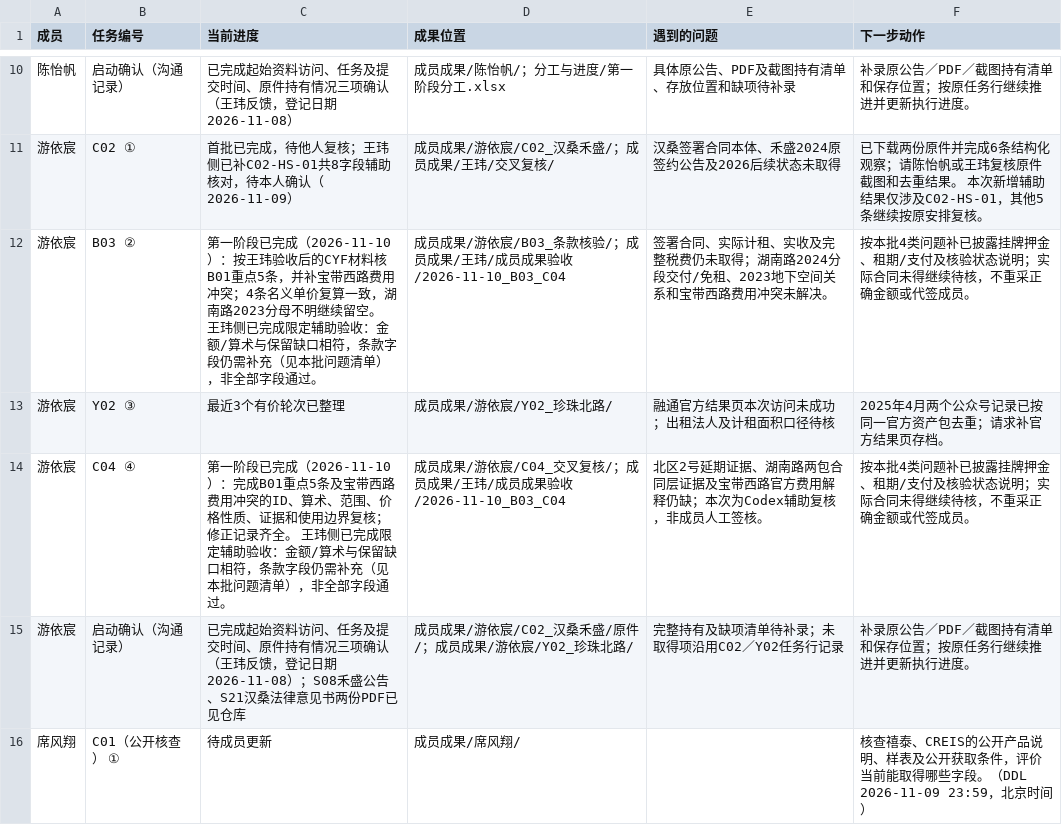
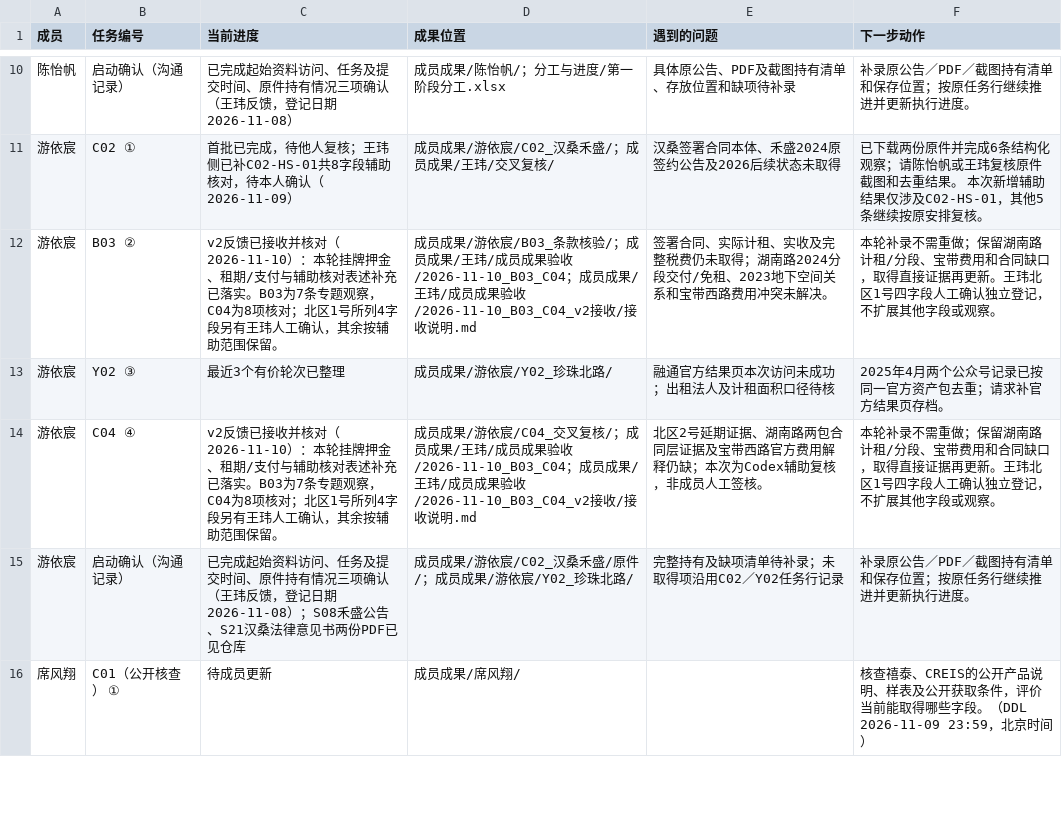
Before and after one commit to CenMunn/rongtong-js-rent-research, a CSV file: 分工与进度/任务台账.csv, drawn as a sheet; only a part is shown, gaps mark what is left out.

```diff
--- a/分工与进度/任务台账.csv
+++ b/分工与进度/任务台账.csv
@@ -11,5 +11,5 @@
 游依宸,C02 ①,首批已完成，待他人复核；王玮侧已补C02-HS-01共8字段辅助核对，待本人确认（2026-11-09）,成员成果/游依宸/C02_汉桑禾盛/；成员成果/王玮/交叉复核/,汉桑签署合同本体、禾盛2024原签约公告及2026后续状态未取得,已下载两份原件并完成6条结构化观察；请陈怡帆或王玮复核原件截图和去重结果。 本次新增辅助结果仅涉及C02-HS-01，其他5条继续按原安排复核。
-游依宸,B03 ②,第一阶段已完成（2026-11-10）：按王玮验收后的CYF材料核B01重点5条，并补宝带西路费用冲突；4条名义单价复算一致，湖南路2023分母不明继续留空。 王玮侧已完成限定辅助验收：金额/算术与保留缺口相符，条款字段仍需补充（见本批问题清单），非全部字段通过。,成员成果/游依宸/B03_条款核验/；成员成果/王玮/成员成果验收/2026-11-10_B03_C04,签署合同、实际计租、实收及完整税费仍未取得；湖南路2024分段交付/免租、2023地下空间关系和宝带西路费用冲突未解决。,按本批4类问题补已披露挂牌押金、租期/支付及核验状态说明；实际合同未得继续待核，不重采正确金额或代签成员。
+游依宸,B03 ②,v2反馈已接收并核对（2026-11-10）：本轮挂牌押金、租期/支付与辅助核对表述补充已落实。B03为7条专题观察，C04为8项核对；北区1号所列4字段另有王玮人工确认，其余按辅助范围保留。,成员成果/游依宸/B03_条款核验/；成员成果/王玮/成员成果验收/2026-11-10_B03_C04；成员成果/王玮/成员成果验收/2026-11-10_B03_C04_v2接收/接收说明.md,签署合同、实际计租、实收及完整税费仍未取得；湖南路2024分段交付/免租、2023地下空间关系和宝带西路费用冲突未解决。,本轮补录不需重做；保留湖南路计租/分段、宝带费用和合同缺口，取得直接证据再更新。王玮北区1号四字段人工确认独立登记，不扩展其他字段或观察。
 游依宸,Y02 ③,最近3个有价轮次已整理,成员成果/游依宸/Y02_珍珠北路/,融通官方结果页本次访问未成功；出租法人及计租面积口径待核,2025年4月两个公众号记录已按同一官方资产包去重；请求补官方结果页存档。
-游依宸,C04 ④,第一阶段已完成（2026-11-10）：完成B01重点5条及宝带西路费用冲突的ID、算术、范围、价格性质、证据和使用边界复核；修正记录齐全。 王玮侧已完成限定辅助验收：金额/算术与保留缺口相符，条款字段仍需补充（见本批问题清单），非全部字段通过。,成员成果/游依宸/C04_交叉复核/；成员成果/王玮/成员成果验收/2026-11-10_B03_C04,北区2号延期证据、湖南路两包合同层证据及宝带西路官方费用解释仍缺；本次为Codex辅助复核，非成员人工签核。,按本批4类问题补已披露挂牌押金、租期/支付及核验状态说明；实际合同未得继续待核，不重采正确金额或代签成员。
+游依宸,C04 ④,v2反馈已接收并核对（2026-11-10）：本轮挂牌押金、租期/支付与辅助核对表述补充已落实。B03为7条专题观察，C04为8项核对；北区1号所列4字段另有王玮人工确认，其余按辅助范围保留。,成员成果/游依宸/C04_交叉复核/；成员成果/王玮/成员成果验收/2026-11-10_B03_C04；成员成果/王玮/成员成果验收/2026-11-10_B03_C04_v2接收/接收说明.md,北区2号延期证据、湖南路两包合同层证据及宝带西路官方费用解释仍缺；本次为Codex辅助复核，非成员人工签核。,本轮补录不需重做；保留湖南路计租/分段、宝带费用和合同缺口，取得直接证据再更新。王玮北区1号四字段人工确认独立登记，不扩展其他字段或观察。
 游依宸,启动确认（沟通记录）,已完成起始资料访问、任务及提交时间、原件持有情况三项确认（王玮反馈，登记日期2026-11-08）；S08禾盛公告、S21汉桑法律意见书两份PDF已见仓库,成员成果/游依宸/C02_汉桑禾盛/原件/；成员成果/游依宸/Y02_珍珠北路/,完整持有及缺项清单待补录；未取得项沿用C02／Y02任务行记录,补录原公告／PDF／截图持有清单和保存位置；按原任务行继续推进并更新执行进度。
```
Also changed, not shown: 分工与进度/文件索引.csv, 12 other files.
